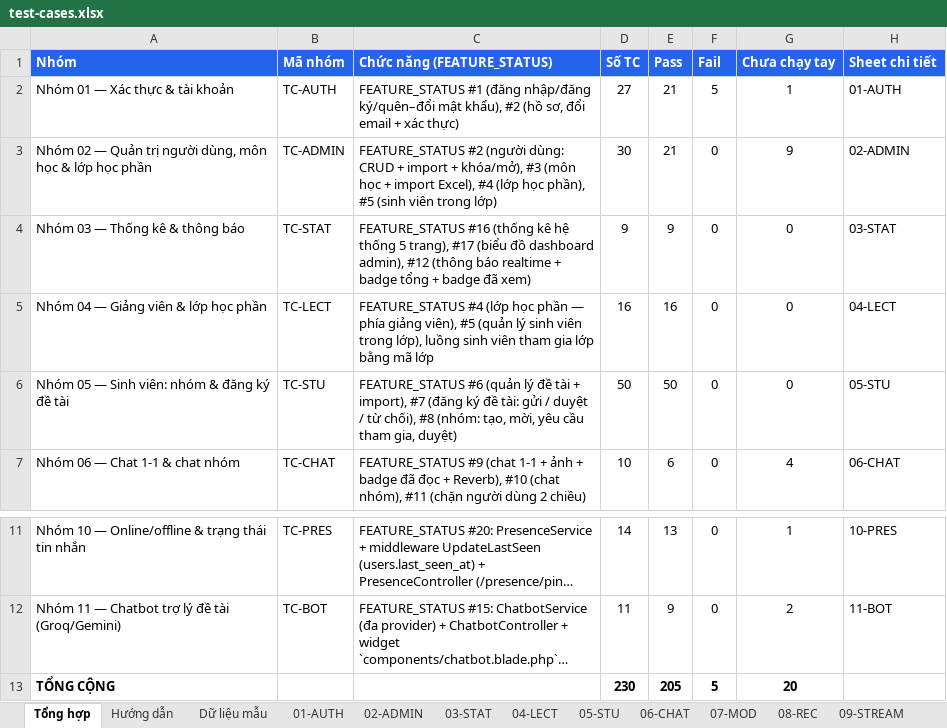
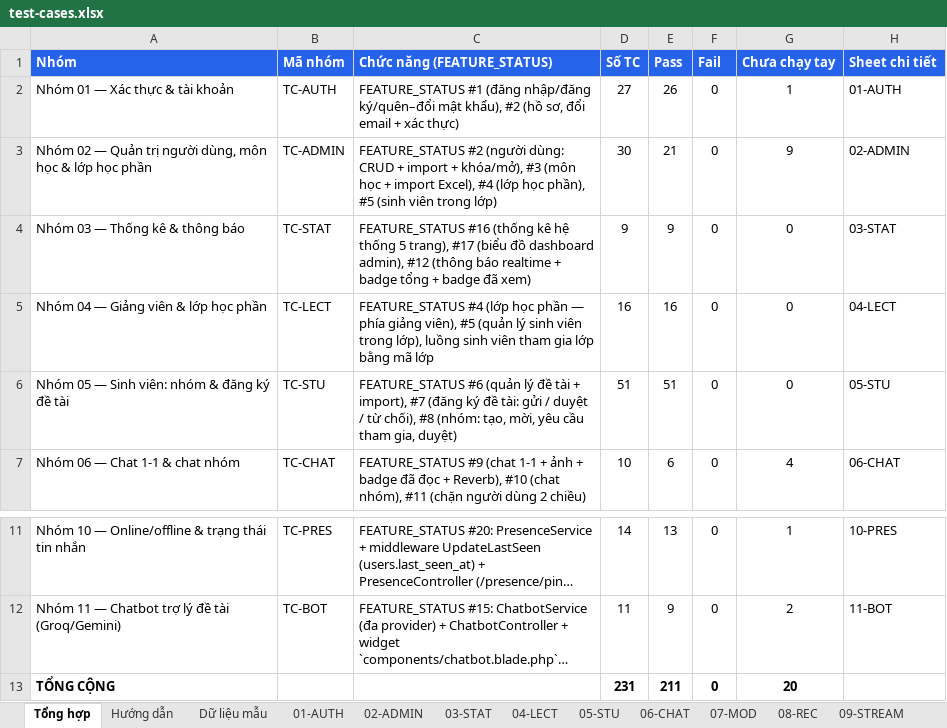
Before and after one commit to HuangMeii/Team-Assign, an Excel workbook: docs/test-cases/test-cases.xlsx, sheet Tổng hợp, drawn as a sheet; only a part is shown, gaps mark what is left out; long unchanged cells end in …; values as stored, in another font and other column widths than the file's, no borders; the diff names each change by its address in the sheet, - before the commit and + after, or states it on an @@ line.

```diff
--- a/docs/test-cases/test-cases.xlsx (sheet Tổng hợp)
+++ b/docs/test-cases/test-cases.xlsx (sheet Tổng hợp)
-E2 (Pass): 21
+E2 (Pass): 26
-F2 (Fail): 5
+F2 (Fail): 0
-D6 (Số TC): 50
+D6 (Số TC): 51
-E6 (Pass): 50
+E6 (Pass): 51
-D13 (Số TC): 230
+D13 (Số TC): 231
-E13 (Pass): 205
+E13 (Pass): 211
-F13 (Fail): 5
+F13 (Fail): 0
```
Also changed, not shown: sheet 01-AUTH, sheet 05-STU, 21 other files.
